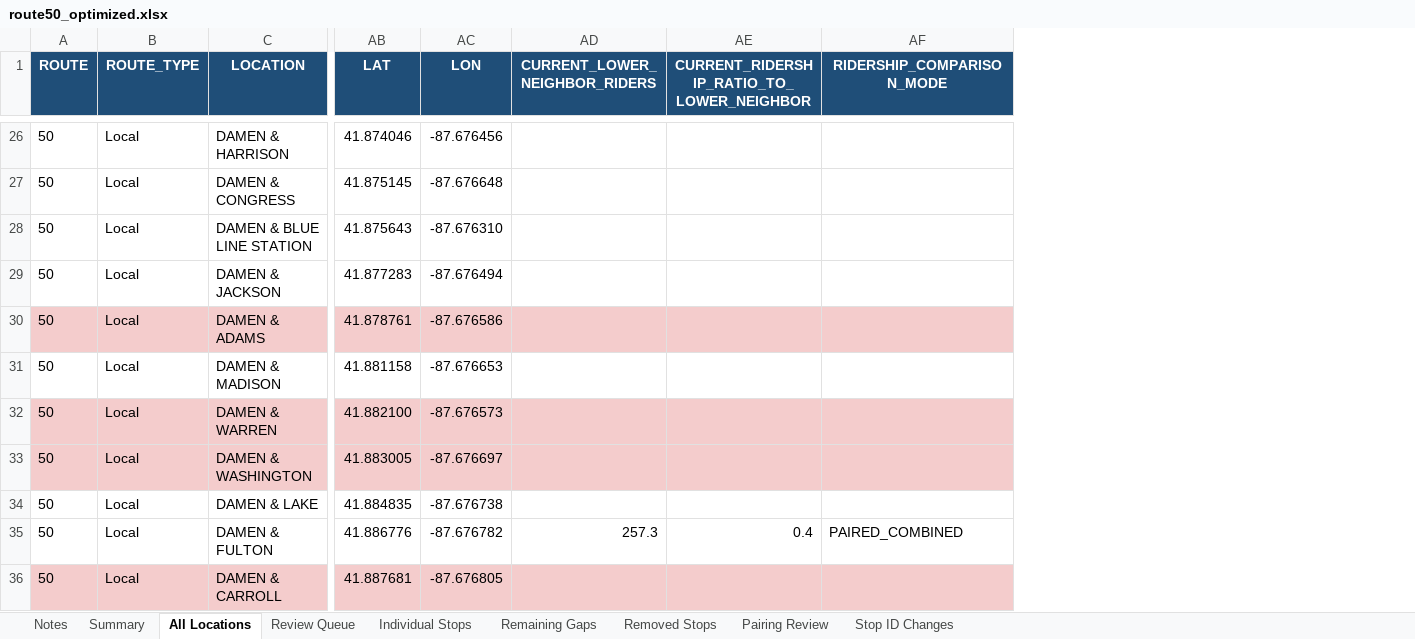
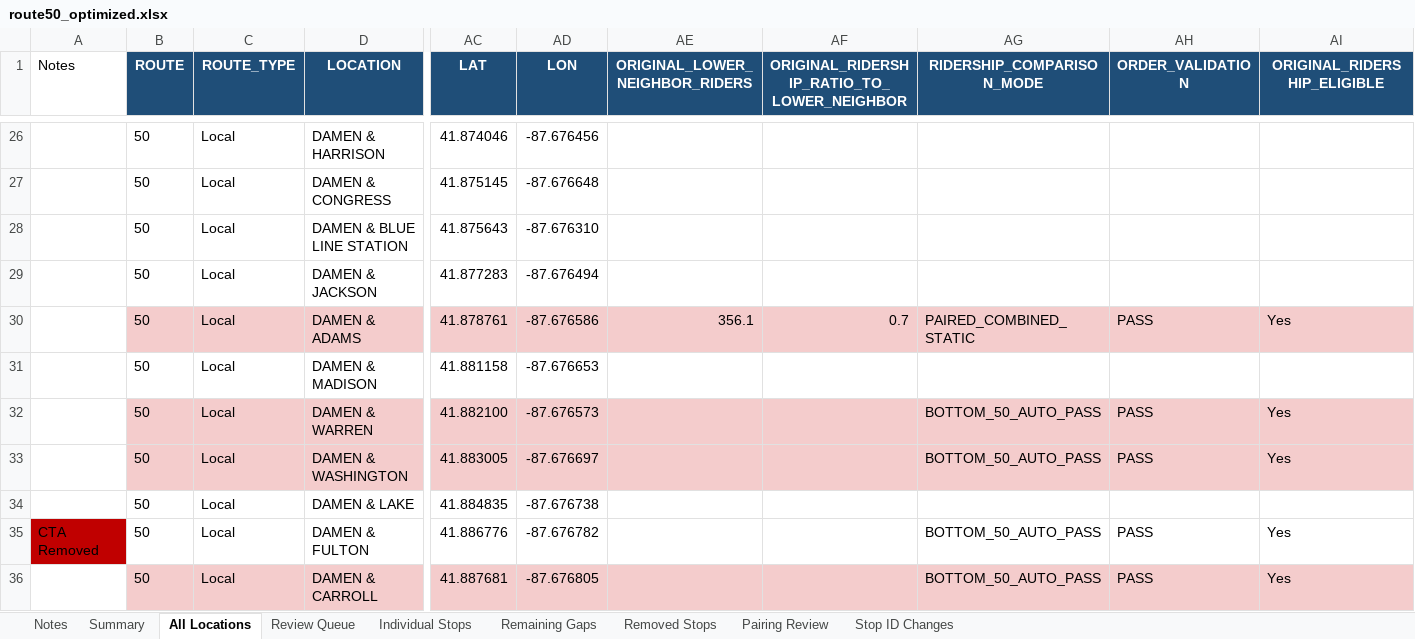
Before and after one commit to sherman721/CTA-Bus-Stop-Reduction, an Excel workbook: CTA_Bus_Stop_Consolidator-main/route50_optimized.xlsx, sheet All Locations, drawn as a sheet; only a part is shown, gaps mark what is left out; values as stored, in another font and other column widths than the file's, no borders; removed rows and columns are numbered as before the commit, all else as after; the diff covers the shown part only; the diff names each change by its address in the sheet, - before the commit and + after, or states it on an @@ line.

Commit message:
bottom 50% cutoff for neighbor comparison rounded down

```diff
--- a/CTA_Bus_Stop_Consolidator-main/route50_optimized.xlsx (sheet All Locations)
+++ b/CTA_Bus_Stop_Consolidator-main/route50_optimized.xlsx (sheet All Locations)
+column A (Notes), row 35: CTA Removed
-column AD (CURRENT_LOWER_NEIGHBOR_RIDERS), row 35: 257.3
-column AE, row 1: CURRENT_RIDERSHIP_RATIO_TO_LOWER_NEIGHBOR; row 35: 0.4
+column AE (ORIGINAL_LOWER_NEIGHBOR_RIDERS), row 30: 356.1
+column AF, row 1: ORIGINAL_RIDERSHIP_RATIO_TO_LOWER_NEIGHBOR; row 30: 0.7
+column AH (ORDER_VALIDATION), rows 30-36: PASS |  | PASS | PASS |  | PASS | PASS
+column AI (ORIGINAL_RIDERSHIP_ELIGIBLE), rows 30-36: Yes |  | Yes | Yes |  | Yes | Yes
-AG30 (RIDERSHIP_COMPARISON_MODE): (empty)
+AG30 (RIDERSHIP_COMPARISON_MODE): PAIRED_COMBINED_STATIC
-AG32:AG33 (RIDERSHIP_COMPARISON_MODE): (empty)
+AG32:AG33 (RIDERSHIP_COMPARISON_MODE): BOTTOM_50_AUTO_PASS
-AG35 (RIDERSHIP_COMPARISON_MODE): PAIRED_COMBINED
+AG35 (RIDERSHIP_COMPARISON_MODE): BOTTOM_50_AUTO_PASS
-AG36 (RIDERSHIP_COMPARISON_MODE): (empty)
+AG36 (RIDERSHIP_COMPARISON_MODE): BOTTOM_50_AUTO_PASS
```
Also changed, not shown: 70 edited cells and cell formats elsewhere in this sheet, sheet Individual Stops, sheet Review Queue, sheet Remaining Gaps, sheet Removed Stops, sheet Summary, sheet Notes, 4 other files.
